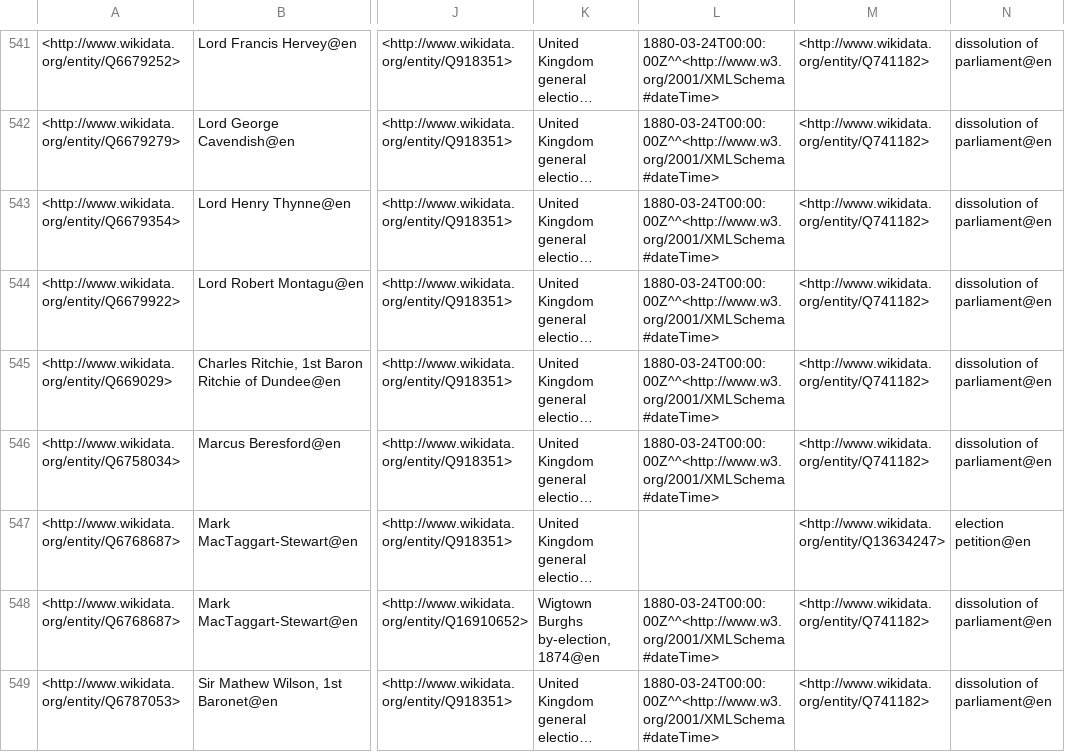
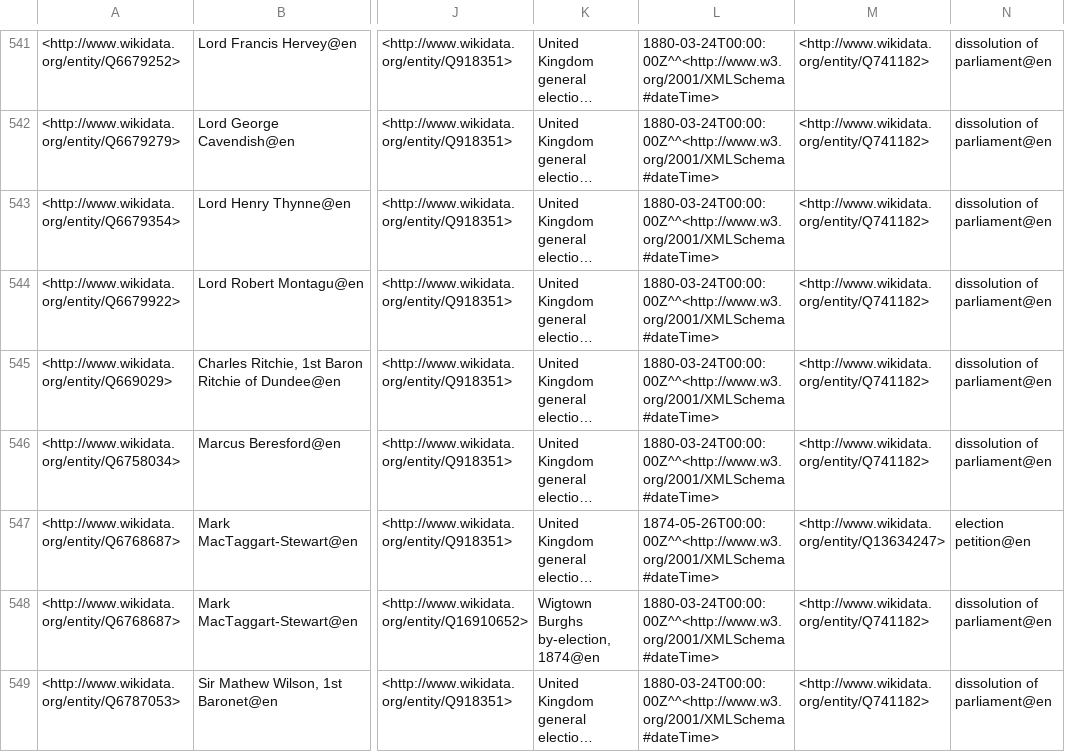
Before and after one commit to generalist/parliament, a TSV file: Q41582563.tsv, drawn as a sheet; only a part is shown, gaps mark what is left out; long unchanged cells end in …; the diff names each change by its address in the sheet, - before the commit and + after, or states it on an @@ line.

```diff
--- a/Q41582563.tsv
+++ b/Q41582563.tsv
-L547: (empty)
+L547: 1874-05-26T00:00:00Z^^<http://www.w3.org/2001/XMLSchema#dateTime>
```
Also changed, not shown: Q41582577.tsv.
